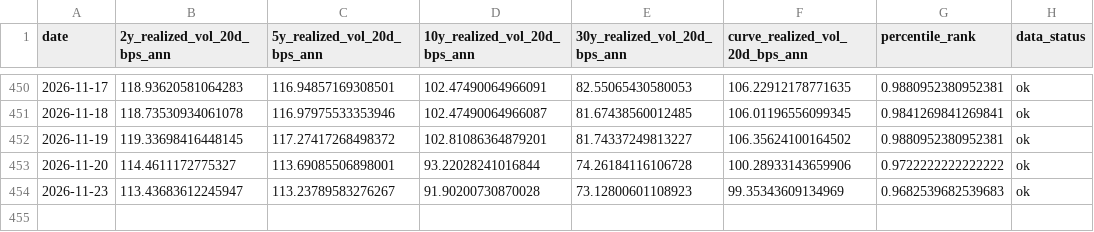
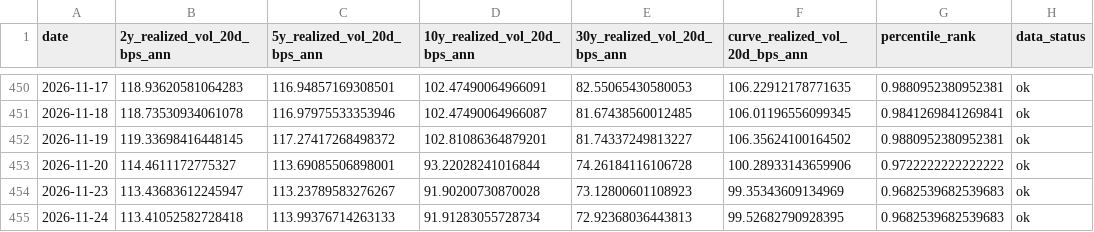
Before and after one commit to singingdog47/nvestment-quant, a CSV file: data/regime/treasury_volatility_history.csv, drawn as a sheet; only a part is shown, gaps mark what is left out; the diff names each change by its address in the sheet, - before the commit and + after, or states it on an @@ line.

```diff
--- a/data/regime/treasury_volatility_history.csv
+++ b/data/regime/treasury_volatility_history.csv
+row 455: 2026-11-24 | 113.41052582728418 | 113.99376714263133 | 91.91283055728734 | 72.92368036443813 | 99.52682790928395 | 0.9682539682539683 | ok
```
Also changed, not shown: data/intelligence/company_events_latest.csv, data/intelligence/company_snapshot_latest.csv, 29 other files.
